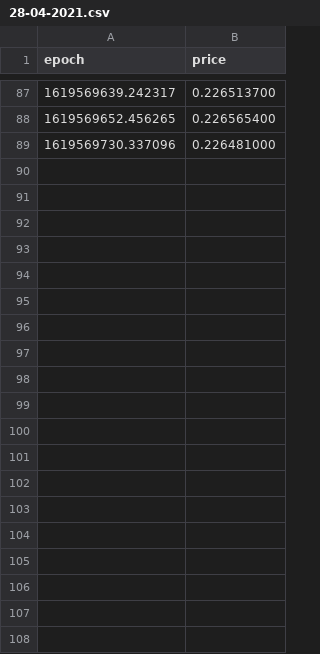
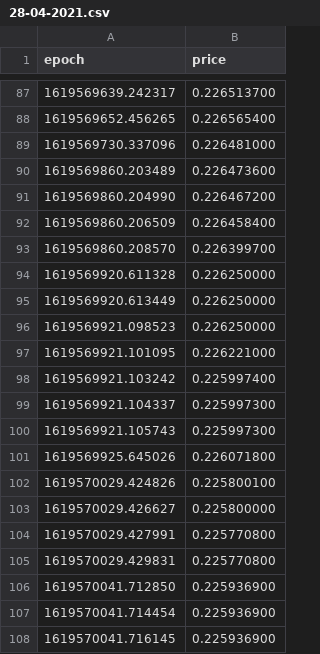
Before and after one commit to kevinpruvost/GreedyBoy, a CSV file: price_history/XDG/28-04-2021.csv, drawn as a sheet; only a part is shown, gaps mark what is left out; the diff covers the shown part only; the diff names each change by its address in the sheet, - before the commit and + after, or states it on an @@ line.

Commit message:
28-04-2021.csv updated.

```diff
--- a/price_history/XDG/28-04-2021.csv
+++ b/price_history/XDG/28-04-2021.csv
+row 90: 1619569860.203489 | 0.226473600
+row 91: 1619569860.204990 | 0.226467200
+row 92: 1619569860.206509 | 0.226458400
+row 93: 1619569860.208570 | 0.226399700
+row 94: 1619569920.611328 | 0.226250000
+row 95: 1619569920.613449 | 0.226250000
+row 96: 1619569921.098523 | 0.226250000
+row 97: 1619569921.101095 | 0.226221000
+row 98: 1619569921.103242 | 0.225997400
+row 99: 1619569921.104337 | 0.225997300
+row 100: 1619569921.105743 | 0.225997300
+row 101: 1619569925.645026 | 0.226071800
+row 102: 1619570029.424826 | 0.225800100
+row 103: 1619570029.426627 | 0.225800000
+row 104: 1619570029.427991 | 0.225770800
+row 105: 1619570029.429831 | 0.225770800
+row 106: 1619570041.712850 | 0.225936900
+row 107: 1619570041.714454 | 0.225936900
+row 108: 1619570041.716145 | 0.225936900
```
Also changed, not shown: 16 added rows elsewhere in this file.
